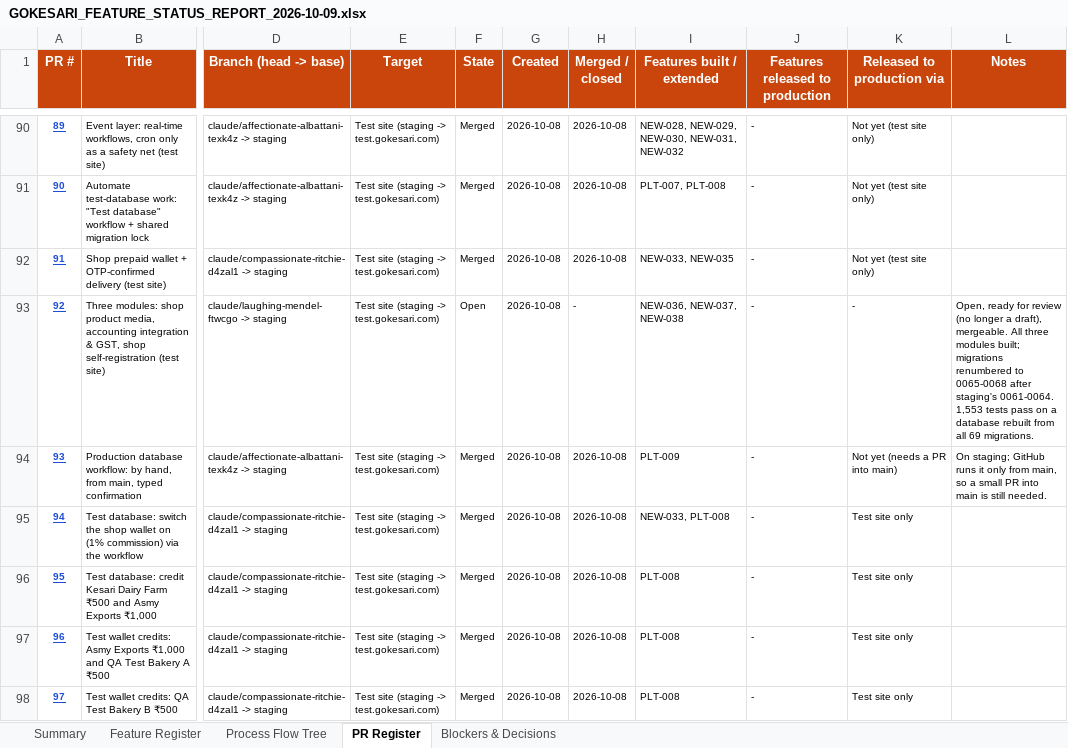
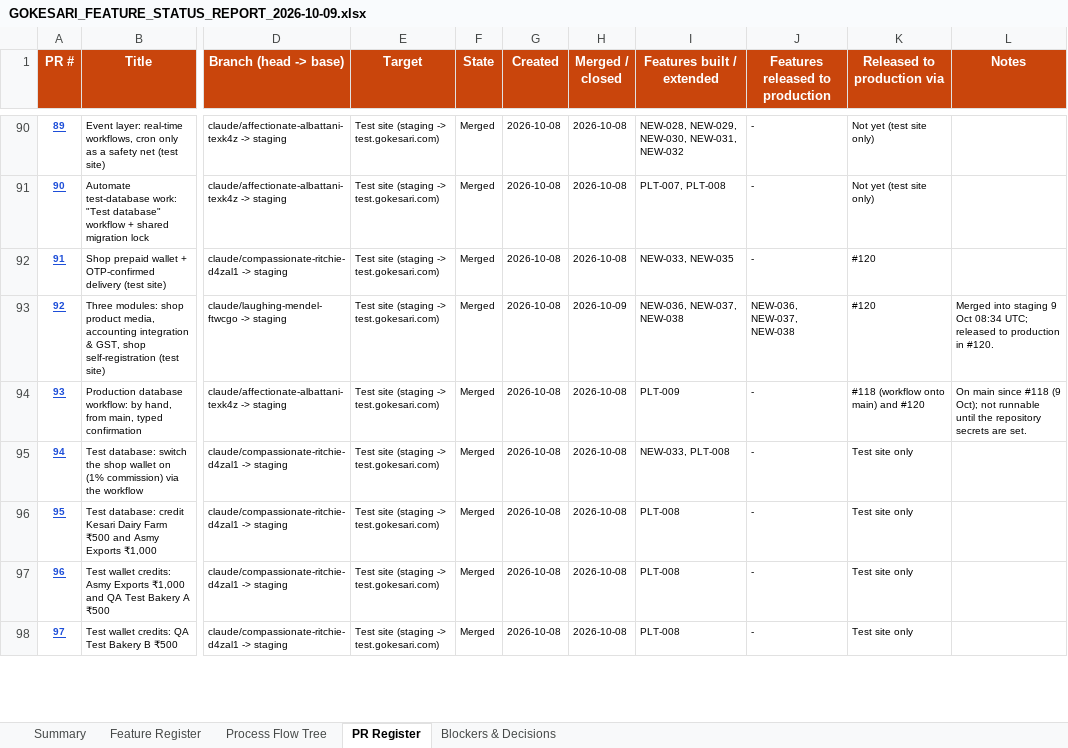
Before and after one commit to sanjaymorankar-debug/GoKesari, an Excel workbook: docs/gokesari-audit/GOKESARI_FEATURE_STATUS_REPORT_2026-10-09.xlsx, sheet PR Register, drawn as a sheet; only a part is shown, gaps mark what is left out; values as stored, in another font and other column widths than the file's, no borders; charts and pictures and conditional formats not drawn; the diff covers the shown part only; the diff names each change by its address in the sheet, - before the commit and + after, or states it on an @@ line.

```diff
--- a/docs/gokesari-audit/GOKESARI_FEATURE_STATUS_REPORT_2026-10-09.xlsx (sheet PR Register)
+++ b/docs/gokesari-audit/GOKESARI_FEATURE_STATUS_REPORT_2026-10-09.xlsx (sheet PR Register)
-K92 (Released to production via): Not yet (test site only)
+K92 (Released to production via): #120
-F93 (State): Open
+F93 (State): Merged
-H93 (Merged / closed): -
+H93 (Merged / closed): 2026-10-09
-J93 (Features released to production): -
+J93 (Features released to production): NEW-036, NEW-037, NEW-038
-K93 (Released to production via): -
+K93 (Released to production via): #120
-L93 (Notes): Open, ready for review (no longer a draft), mergeable. All three modules built; migrations renumbered to 0065-0068 after staging's 0061-0064. 1,553 tests pass on a database rebuilt from all 69 migrations.
+L93 (Notes): Merged into staging 9 Oct 08:34 UTC; released to production in #120.
-K94 (Released to production via): Not yet (needs a PR into main)
+K94 (Released to production via): #118 (workflow onto main) and #120
-L94 (Notes): On staging; GitHub runs it only from main, so a small PR into main is still needed.
+L94 (Notes): On main since #118 (9 Oct); not runnable until the repository secrets are set.
```
Also changed, not shown: 16 added rows and 5 edited cells elsewhere in this sheet, sheet Summary, sheet Feature Register, sheet Process Flow Tree, sheet Blockers & Decisions, charts or pictures, 3 other files.
